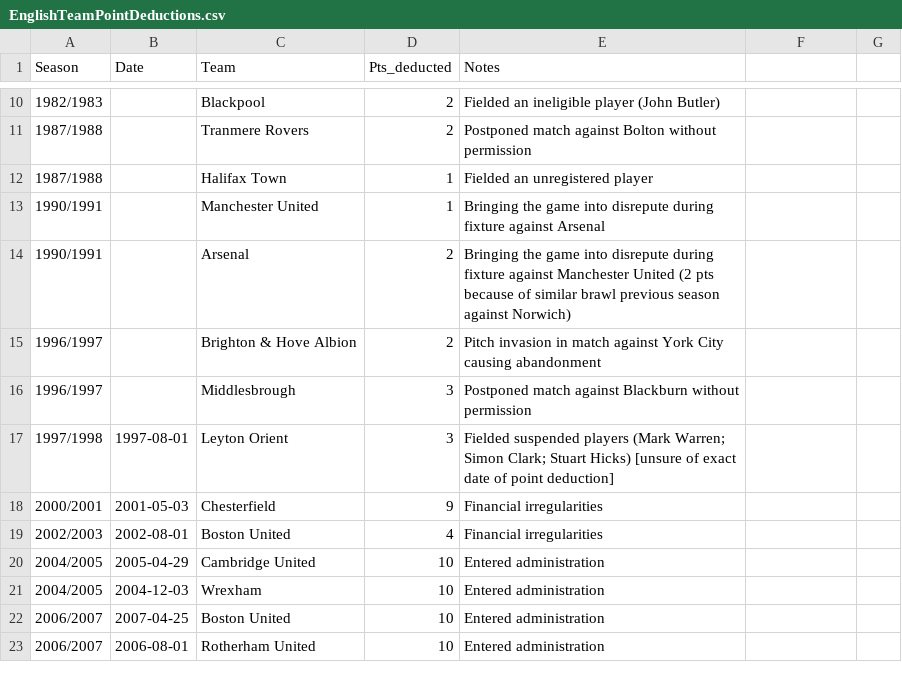
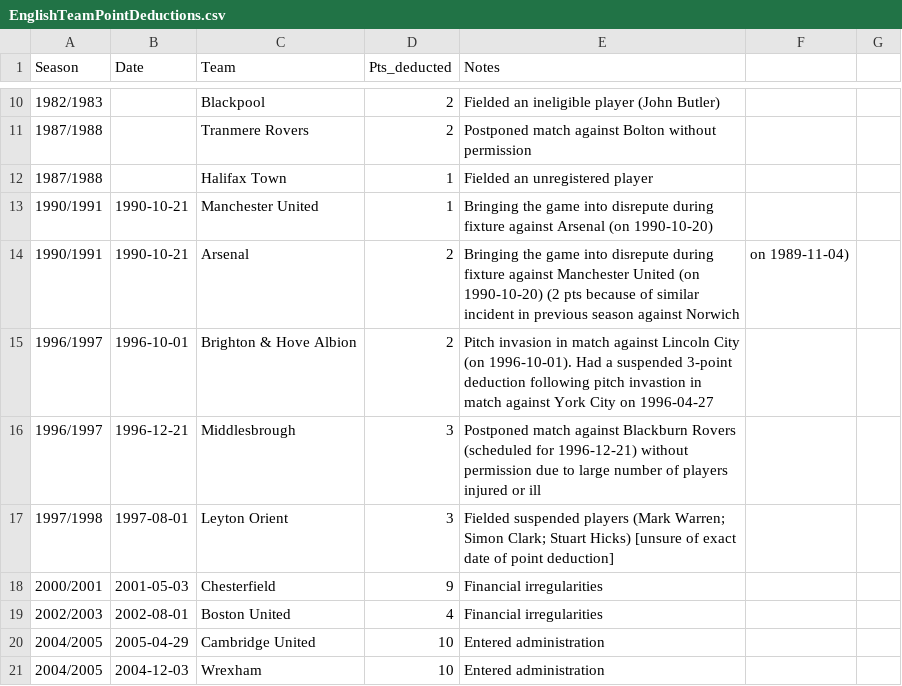
Before and after one commit to seanelvidge/England-football-results, a CSV file: experimental/EnglishTeamPointDeductions.csv, drawn as a sheet; only a part is shown, gaps mark what is left out; the shorter side is filled out with more unchanged rows.

Commit message:
Update EnglishTeamPointDeductions.csv with new data

```diff
--- a/experimental/EnglishTeamPointDeductions.csv
+++ b/experimental/EnglishTeamPointDeductions.csv
@@ -12,6 +12,6 @@
 1987/1988,,Halifax Town,1,Fielded an unregistered player
-1990/1991,,Manchester United,1,Bringing the game into disrepute during fixture against Arsenal
-1990/1991,,Arsenal,2,Bringing the game into disrepute during fixture against Manchester United (2 pts because of similar brawl previous season against Norwich)
-1996/1997,,Brighton & Hove Albion,2,Pitch invasion in match against York City causing abandonment
-1996/1997,,Middlesbrough,3,Postponed match against Blackburn without permission
+1990/1991,1990-10-21,Manchester United,1,Bringing the game into disrepute during fixture against Arsenal (on 1990-10-20)
+1990/1991,1990-10-21,Arsenal,2,Bringing the game into disrepute during fixture against Manchester United (on 1990-10-20) (2 pts because of similar incident in previous season against Norwich, on 1989-11-04)
+1996/1997,1996-10-01,Brighton & Hove Albion,2,Pitch invasion in match against Lincoln City (on 1996-10-01). Had a suspended 3-point deduction following pitch invastion in match against York City on 1996-04-27
+1996/1997,1996-12-21,Middlesbrough,3,Postponed match against Blackburn Rovers (scheduled for 1996-12-21) without permission due to large number of players injured or ill
 1997/1998,1997-08-01,Leyton Orient,3,Fielded suspended players (Mark Warren; Simon Clark; Stuart Hicks) [unsure of exact date of point deduction]
```
